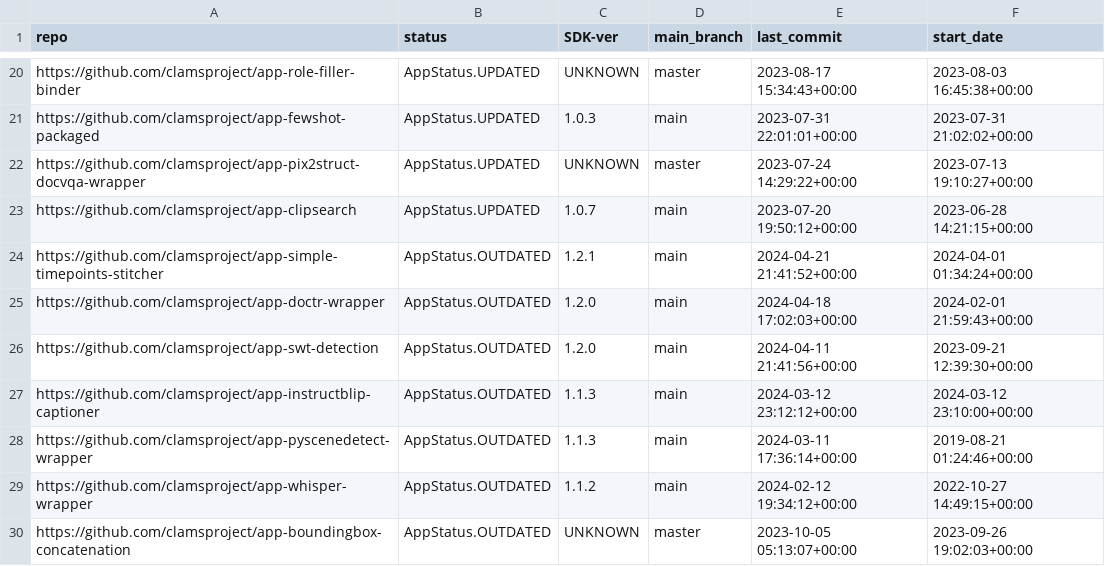
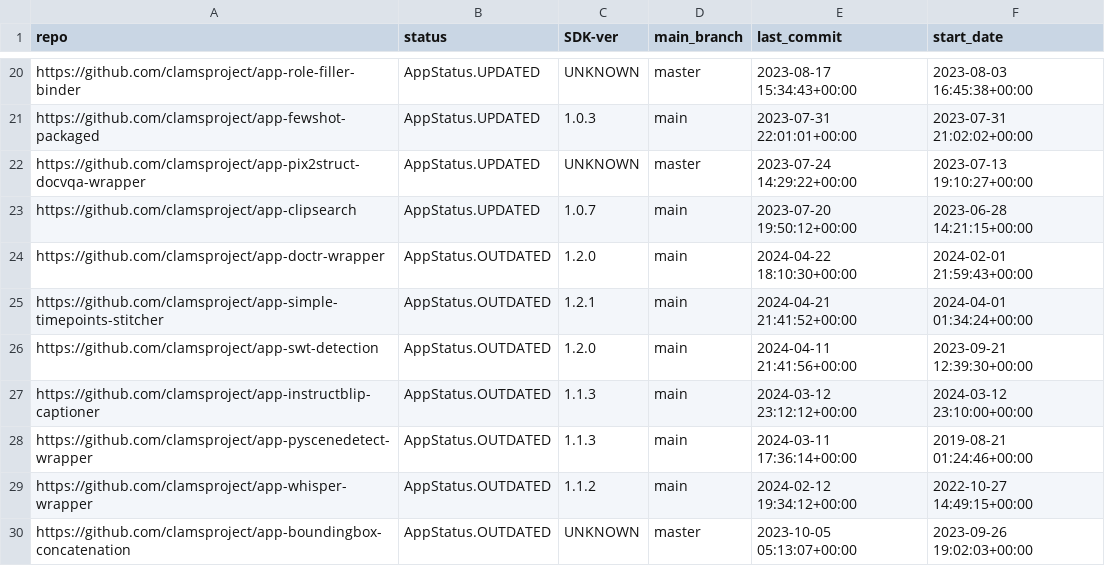
Before and after one commit to keighrim/ghactions-tester, a CSV file: clams-apps-repos.csv, drawn as a sheet; only a part is shown, gaps mark what is left out; removed rows and columns are numbered as before the commit, all else as after; the diff names each change by its address in the sheet, - before the commit and + after, or states it on an @@ line.

Commit message:
updating app development dashboard file

```diff
--- a/clams-apps-repos.csv
+++ b/clams-apps-repos.csv
+row 24: https://github.com/clamsproject/app-doctr-wrapper | AppStatus.OUTDATED | 1.2.0 | main | 2024-04-22 18:10:30+00:00 | 2024-02-01 21:59:43+00:00
-row 25: https://github.com/clamsproject/app-doctr-wrapper | AppStatus.OUTDATED | 1.2.0 | main | 2024-04-18 17:02:03+00:00 | 2024-02-01 21:59:43+00:00
```
